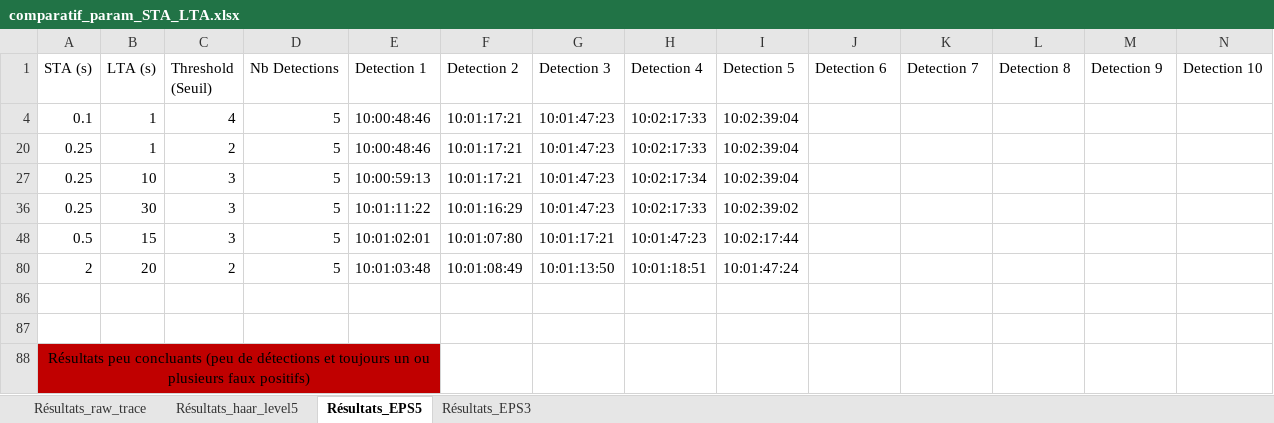
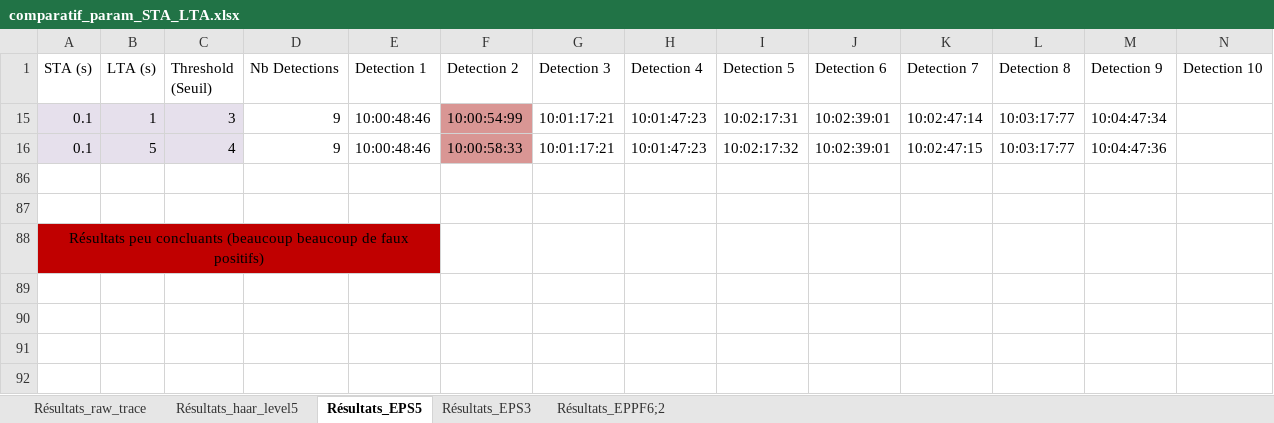
Before and after one commit to solenecor/Projet_PIR_10, an Excel workbook: Analyse/STA_LTA/recherche_paramètres_optimaux/comparatif_param_STA_LTA.xlsx, sheet Résultats_EPS5, drawn as a sheet; only a part is shown; values as stored, in another font and other column widths than the file's, no borders; removed rows and columns are numbered as before the commit, all else as after; rows hold the shown columns only; the diff names each change by its address in the sheet, - before the commit and + after, or states it on an @@ line.

Commit message:
recherche parametres avec eppf

```diff
--- a/Analyse/STA_LTA/recherche_paramètres_optimaux/comparatif_param_STA_LTA.xlsx (sheet Résultats_EPS5)
+++ b/Analyse/STA_LTA/recherche_paramètres_optimaux/comparatif_param_STA_LTA.xlsx (sheet Résultats_EPS5)
+sheet tab: Résultats_EPPF6;2
-A15:C15 fill: none
+A15:C15 fill: #E6E0EC
-C15 (Threshold (Seuil)): 4
+C15 (Threshold (Seuil)): 3
-D15 (Nb Detections): 5
+D15 (Nb Detections): 9
-F15 (Detection 2): 10:01:17:21
+F15 (Detection 2): 10:00:54:99
-F15 fill: none
+F15 fill: #D99694
-G15 (Detection 3): 10:01:47:23
+G15 (Detection 3): 10:01:17:21
-H15 (Detection 4): 10:02:17:33
+H15 (Detection 4): 10:01:47:23
-I15 (Detection 5): 10:02:39:04
+I15 (Detection 5): 10:02:17:31
-J15 (Detection 6): (empty)
+J15 (Detection 6): 10:02:39:01
-K15 (Detection 7): (empty)
+K15 (Detection 7): 10:02:47:14
-L15 (Detection 8): (empty)
+L15 (Detection 8): 10:03:17:77
-M15 (Detection 9): (empty)
+M15 (Detection 9): 10:04:47:34
@@ row 20 hidden: 0.25 | 1 | 2 | 5 | 10:00:48:46 | 10:01:17:21 | 10:01:47:23 | 10:02:17:33 | 10:02:39:04 @@
@@ row 27 hidden: 0.25 | 10 | 3 | 5 | 10:00:59:13 | 10:01:17:21 | 10:01:47:23 | 10:02:17:34 | 10:02:39:04 @@
@@ row 36 hidden: 0.25 | 30 | 3 | 5 | 10:01:11:22 | 10:01:16:29 | 10:01:47:23 | 10:02:17:33 | 10:02:39:02 @@
@@ row 48 hidden: 0.5 | 15 | 3 | 5 | 10:01:02:01 | 10:01:07:80 | 10:01:17:21 | 10:01:47:23 | 10:02:17:44 @@
@@ row 80 hidden: 2 | 20 | 2 | 5 | 10:01:03:48 | 10:01:08:49 | 10:01:13:50 | 10:01:18:51 | 10:01:47:24 @@
@@ row 16 unhidden: 0.1 | 5 | 4 | 9 | 10:00:48:46 | 10:00:58:33 | 10:01:17:21 | 10:01:47:23 | 10:02:17:32 | 10:02:39:01 | 10:02:47:15 | 10:03:17:77 | 10:04:47:36 @@
-A88 (STA (s)): …peu concluants (peu de détections et toujours un ou plusieurs faux positifs)
+A88 (STA (s)): …peu concluants (beaucoup beaucoup de faux positifs)
```
Also changed, not shown: sheet Résultats_EPS3, 1 other file.
